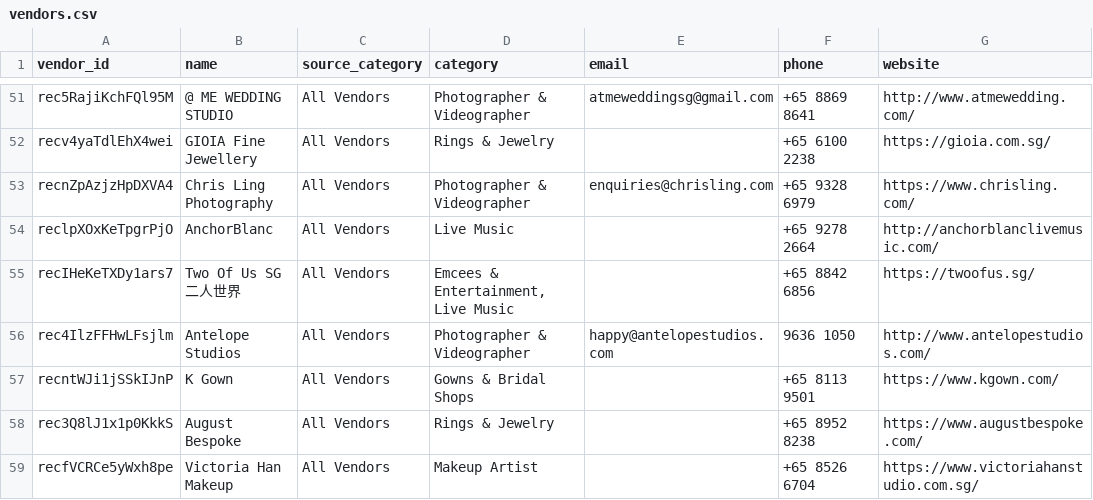
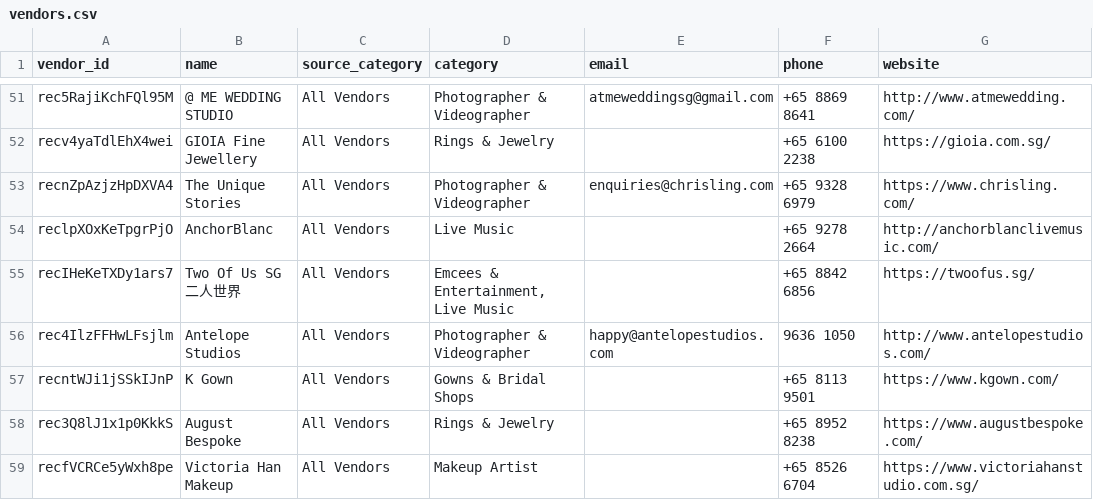
Before and after one commit to luarss/wedding-data, a CSV file: data/bly/vendors.csv, drawn as a sheet; only a part is shown, gaps mark what is left out; the diff names each change by its address in the sheet, - before the commit and + after, or states it on an @@ line.

```diff
--- a/data/bly/vendors.csv
+++ b/data/bly/vendors.csv
-B53 (name): Chris Ling Photography
+B53 (name): The Unique Stories
```
Also changed, not shown: 3 other files.
